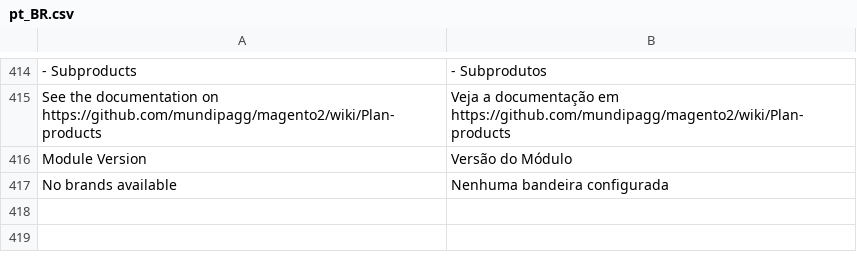
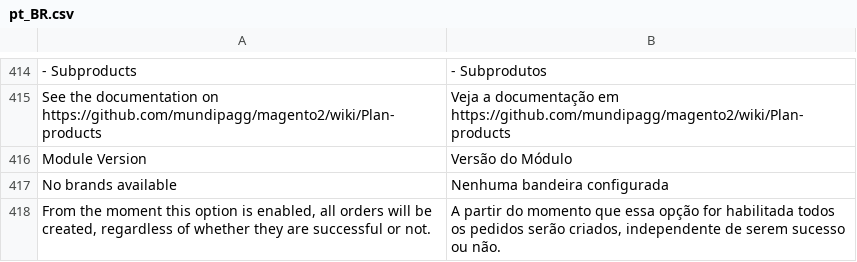
Before and after one commit to pagarme/magento2, a CSV file: i18n/pt_BR.csv, drawn as a sheet; only a part is shown, gaps mark what is left out; the diff names each change by its address in the sheet, - before the commit and + after, or states it on an @@ line.

Commit message:
🌐 adds translation

```diff
--- a/i18n/pt_BR.csv
+++ b/i18n/pt_BR.csv
+row 418: From the moment this option is enabled, all orders will be created, regardless of whether they are successful or not. | A partir do momento que essa opção for habilitada todos os pedidos serão criados, independente de serem sucesso ou não.
```
Also changed, not shown: i18n/en_US.csv.
